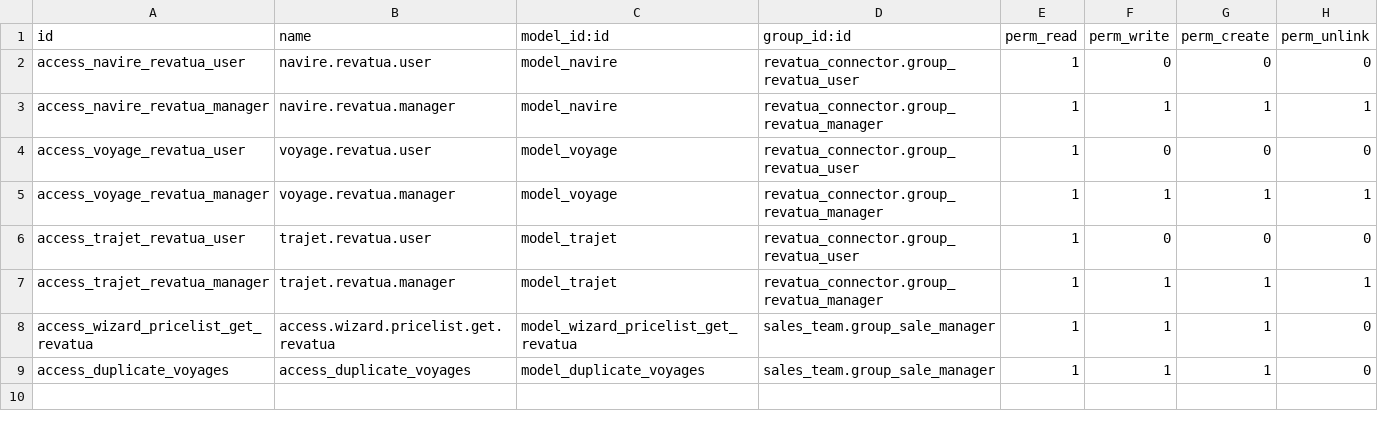
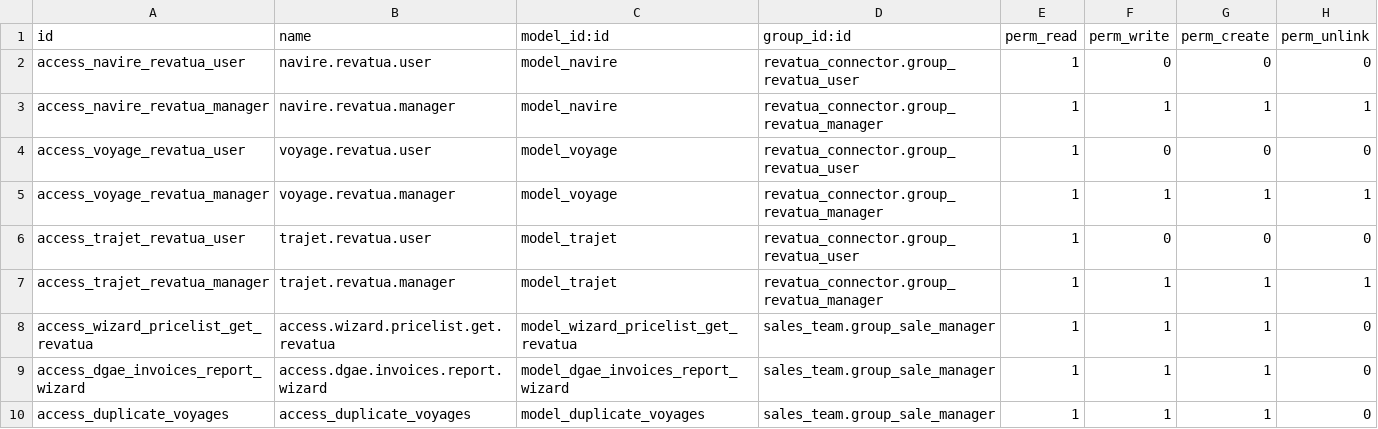
Before and after one commit to invitu/revatua_armateur, a CSV file: security/ir.model.access.csv, drawn as a sheet; the diff names each change by its address in the sheet, - before the commit and + after, or states it on an @@ line.

Commit message:
[ADD] Add dgae invoices report wizard

```diff
--- a/security/ir.model.access.csv
+++ b/security/ir.model.access.csv
+row 9: access_dgae_invoices_report_wizard | access.dgae.invoices.report.wizard | model_dgae_invoices_report_wizard | sales_team.group_sale_manager | 1 | 1 | 1 | 0
```
Also changed, not shown: 12 other files.
